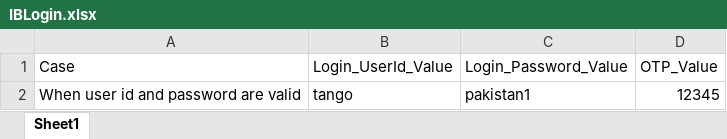
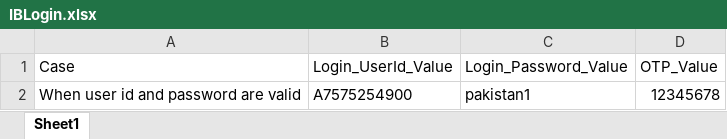
Before and after one commit to MojizMehdi/MojizMehdi, an Excel workbook: HBLAutomationWeb/Resources/Feature/InternetBanking/Data/IBLogin.xlsx, sheet Sheet1, drawn as a sheet; values as stored, in another font and other column widths than the file's, no borders; the diff names each change by its address in the sheet, - before the commit and + after, or states it on an @@ line.

```diff
--- a/HBLAutomationWeb/Resources/Feature/InternetBanking/Data/IBLogin.xlsx (sheet Sheet1)
+++ b/HBLAutomationWeb/Resources/Feature/InternetBanking/Data/IBLogin.xlsx (sheet Sheet1)
-B2 (Login_UserId_Value): tango
+B2 (Login_UserId_Value): A7575254900
-D2 (OTP_Value): 12345
+D2 (OTP_Value): 12345678
```
Also changed, not shown: HBLAutomationWeb/Resources/Feature/InternetBanking/Data/IBBillPayment.xlsx, 21 other files.
